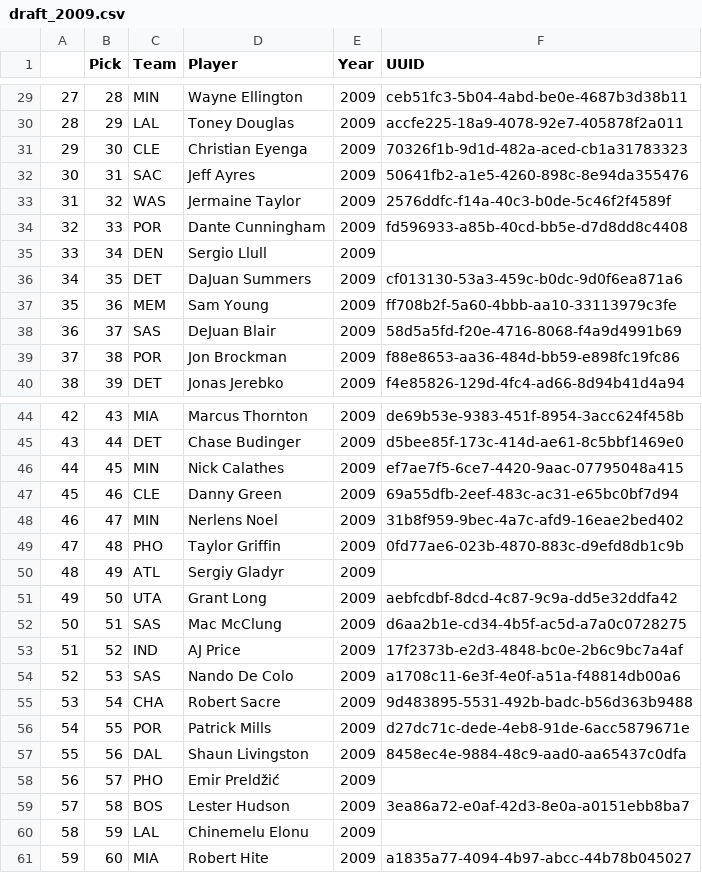
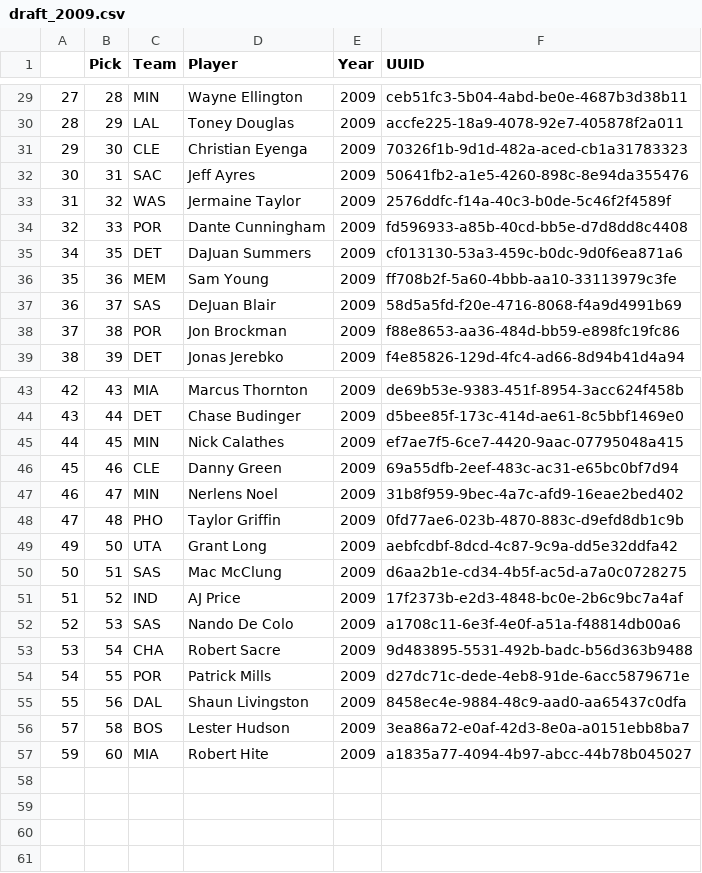
Before and after one commit to evanameyer1/Mathematically-Determining-Basketballs-Biggest-Financial-Disappointments, a CSV file: updated_datasets/draft_data/draft_2009.csv, drawn as a sheet; only a part is shown, gaps mark what is left out; the diff names each change by its address in the sheet, - before the commit and + after, or states it on an @@ line.

```diff
--- a/updated_datasets/draft_data/draft_2009.csv
+++ b/updated_datasets/draft_data/draft_2009.csv
-row 35: 33 | 34 | DEN | Sergio Llull | 2009
-row 50: 48 | 49 | ATL | Sergiy Gladyr | 2009
-row 58: 56 | 57 | PHO | Emir Preldžić | 2009
-row 60: 58 | 59 | LAL | Chinemelu Elonu | 2009
```
Also changed, not shown: updated_datasets/draft_data/draft_2003.csv, updated_datasets/draft_data/draft_2006.csv, 17 other files.
